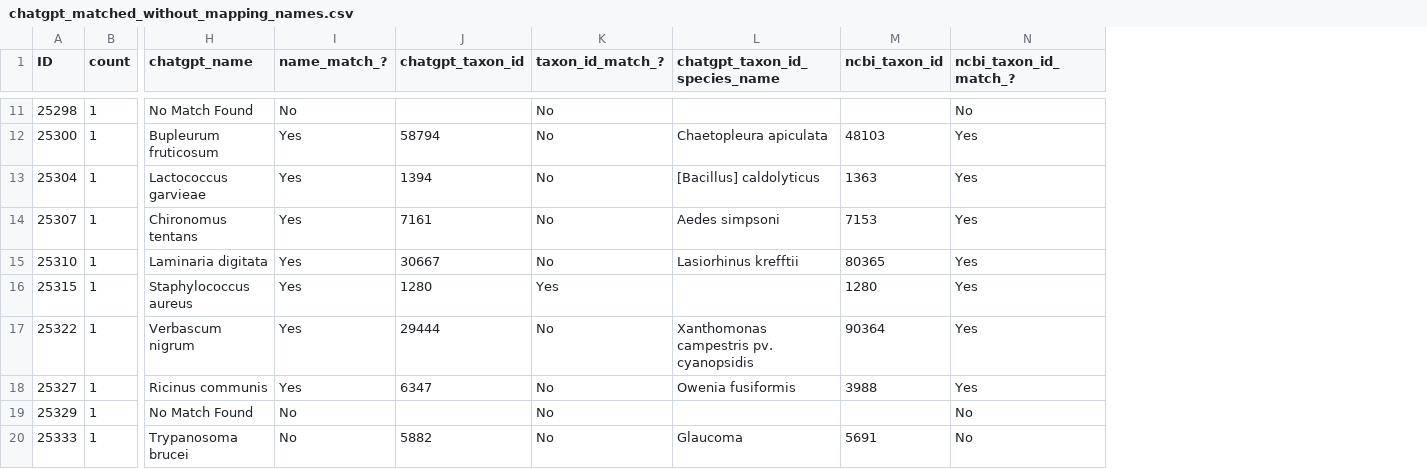
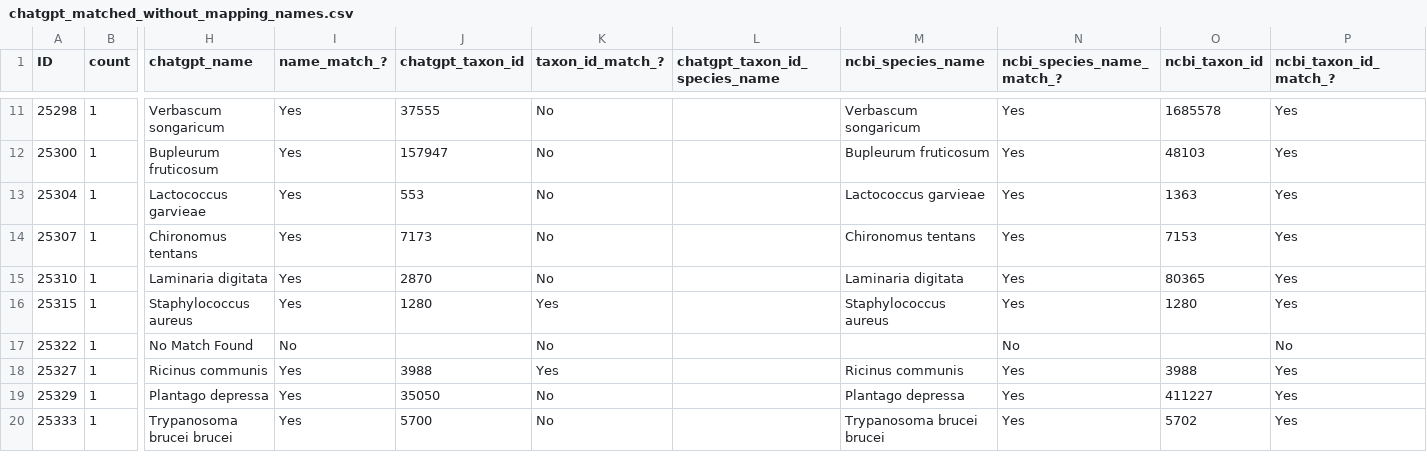
Before and after one commit to glygener/llm-metadata-mapping, a CSV file: data/without_mapping_names/chatgpt_matched_without_mapping_names.csv, drawn as a sheet; only a part is shown, gaps mark what is left out; addresses are those after the commit; the diff covers the shown part only; the diff names each change by its address in the sheet, - before the commit and + after, or states it on an @@ line.

Commit message:
Tested species without mapping names with Bio.Entrez package

```diff
--- a/data/without_mapping_names/chatgpt_matched_without_mapping_names.csv
+++ b/data/without_mapping_names/chatgpt_matched_without_mapping_names.csv
+column M (ncbi_species_name), rows 11-20: Verbascum songaricum | Bupleurum fruticosum | Lactococcus garvieae | Chironomus tentans | Laminaria digitata | Staphylococcus aureus |  | Ricinus communis | Plantago depressa | Trypanosoma brucei brucei
+column N (ncbi_species_name_match_?), rows 11-20: Yes | Yes | Yes | Yes | Yes | Yes | No | Yes | Yes | Yes
-H11 (chatgpt_name): No Match Found
+H11 (chatgpt_name): Verbascum songaricum
-I11 (name_match_?): No
+I11 (name_match_?): Yes
-J11 (chatgpt_taxon_id): (empty)
+J11 (chatgpt_taxon_id): 37555
-O11 (ncbi_taxon_id): (empty)
+O11 (ncbi_taxon_id): 1685578
-P11 (ncbi_taxon_id_match_?): No
+P11 (ncbi_taxon_id_match_?): Yes
-J12 (chatgpt_taxon_id): 58794
+J12 (chatgpt_taxon_id): 157947
-L12 (chatgpt_taxon_id_species_name): Chaetopleura apiculata
+L12 (chatgpt_taxon_id_species_name): (empty)
-J13 (chatgpt_taxon_id): 1394
+J13 (chatgpt_taxon_id): 553
-L13 (chatgpt_taxon_id_species_name): [Bacillus] caldolyticus
+L13 (chatgpt_taxon_id_species_name): (empty)
-J14 (chatgpt_taxon_id): 7161
+J14 (chatgpt_taxon_id): 7173
-L14 (chatgpt_taxon_id_species_name): Aedes simpsoni
+L14 (chatgpt_taxon_id_species_name): (empty)
-J15 (chatgpt_taxon_id): 30667
+J15 (chatgpt_taxon_id): 2870
-L15 (chatgpt_taxon_id_species_name): Lasiorhinus krefftii
+L15 (chatgpt_taxon_id_species_name): (empty)
-H17 (chatgpt_name): Verbascum nigrum
+H17 (chatgpt_name): No Match Found
-I17 (name_match_?): Yes
+I17 (name_match_?): No
-J17 (chatgpt_taxon_id): 29444
+J17 (chatgpt_taxon_id): (empty)
-L17 (chatgpt_taxon_id_species_name): Xanthomonas campestris pv. cyanopsidis
+L17 (chatgpt_taxon_id_species_name): (empty)
-O17 (ncbi_taxon_id): 90364
+O17 (ncbi_taxon_id): (empty)
-P17 (ncbi_taxon_id_match_?): Yes
+P17 (ncbi_taxon_id_match_?): No
-J18 (chatgpt_taxon_id): 6347
+J18 (chatgpt_taxon_id): 3988
-K18 (taxon_id_match_?): No
+K18 (taxon_id_match_?): Yes
-L18 (chatgpt_taxon_id_species_name): Owenia fusiformis
+L18 (chatgpt_taxon_id_species_name): (empty)
-H19 (chatgpt_name): No Match Found
+H19 (chatgpt_name): Plantago depressa
-I19:I20 (name_match_?): No
+I19:I20 (name_match_?): Yes
-J19 (chatgpt_taxon_id): (empty)
+J19 (chatgpt_taxon_id): 35050
-O19 (ncbi_taxon_id): (empty)
+O19 (ncbi_taxon_id): 411227
-P19:P20 (ncbi_taxon_id_match_?): No
+P19:P20 (ncbi_taxon_id_match_?): Yes
-H20 (chatgpt_name): Trypanosoma brucei
+H20 (chatgpt_name): Trypanosoma brucei brucei
-J20 (chatgpt_taxon_id): 5882
+J20 (chatgpt_taxon_id): 5700
-L20 (chatgpt_taxon_id_species_name): Glaucoma
+L20 (chatgpt_taxon_id_species_name): (empty)
-O20 (ncbi_taxon_id): 5691
+O20 (ncbi_taxon_id): 5702
```
Also changed, not shown: 31 edited cells elsewhere in this file.
